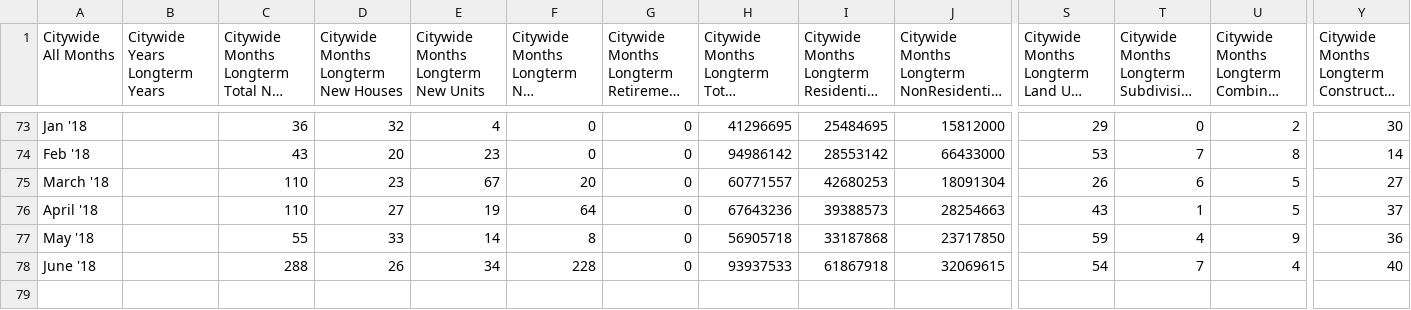
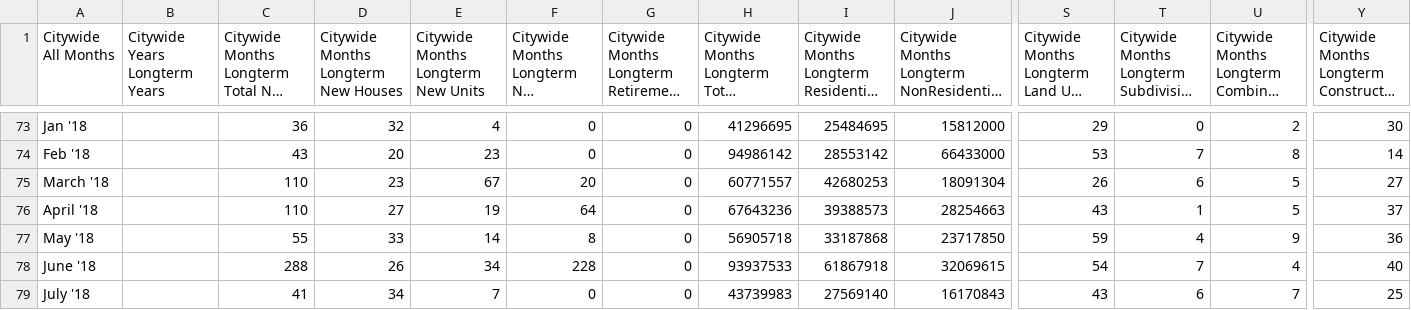
Before and after one commit to wccdigital/graphs, a CSV file: data/CitywideBCdataMonthly.csv, drawn as a sheet; only a part is shown, gaps mark what is left out; long unchanged cells end in …; rows hold the shown columns only; the diff names each change by its address in the sheet, - before the commit and + after, or states it on an @@ line.

Commit message:
Add files via upload

```diff
--- a/data/CitywideBCdataMonthly.csv
+++ b/data/CitywideBCdataMonthly.csv
+row 79: July '18 |  | 41 | 34 | 7 | 0 | 0 | 43739983 | 27569140 | 16170843 | 43 | 6 | 7 | 25
```
